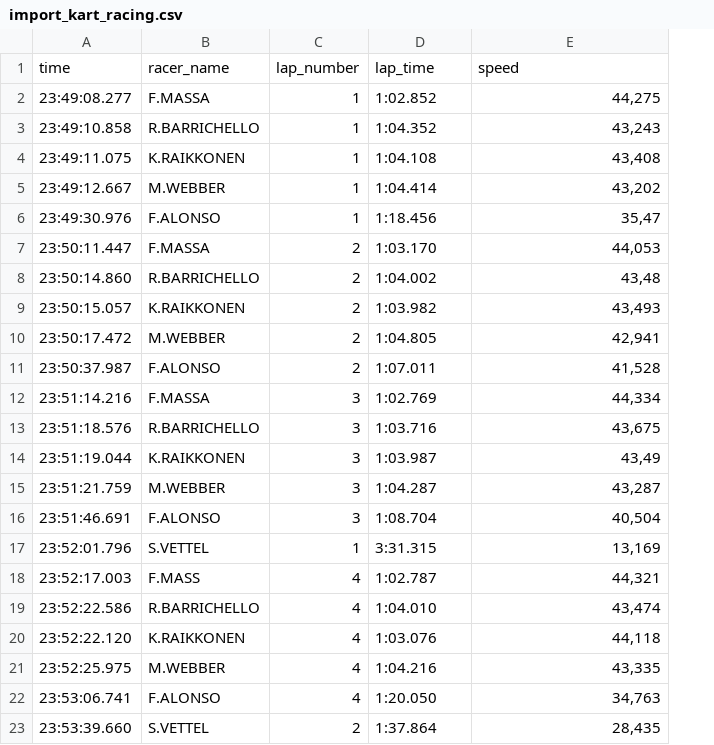
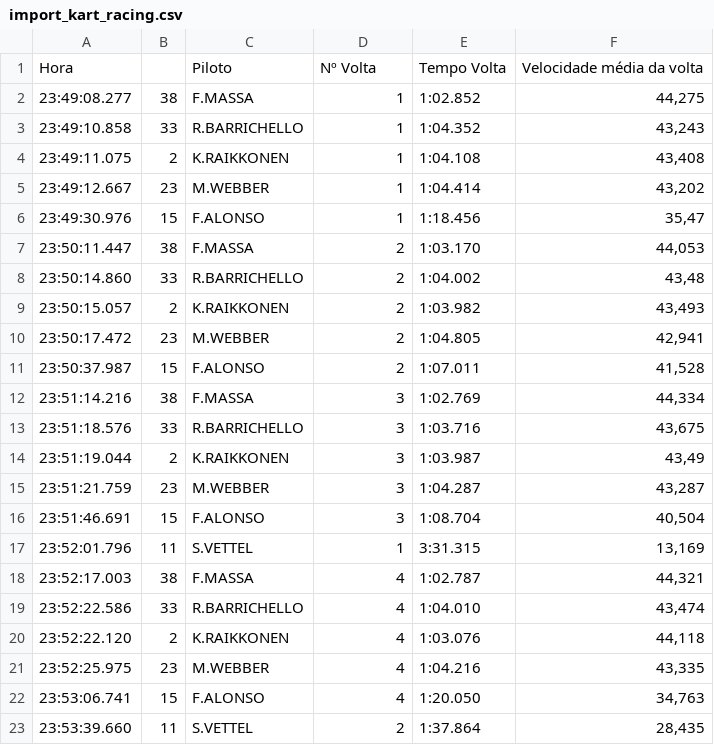
Before and after one commit to Tatianecoleto/kart_racing, a CSV file: import_kart_racing.csv, drawn as a sheet; only a part is shown; removed rows and columns are numbered as before the commit, all else as after; the diff names each change by its address in the sheet, - before the commit and + after, or states it on an @@ line.

```diff
--- a/import_kart_racing.csv
+++ b/import_kart_racing.csv
+column B, rows 2-23: 38 | 33 | 2 | 23 | 15 | 38 | 33 | 2 | 23 | 15 | 38 | 33 | 2 | 23 | 15 | 11 | 38 | 33 | 2 | 23 | 15 | 11
-row 1: time | racer_name | lap_number | lap_time | speed
+row 1: Hora |  | Piloto | Nº Volta | Tempo Volta | Velocidade média da volta
-C18: F.MASS
+C18: F.MASSA
```
Also changed, not shown: 20 other files.
